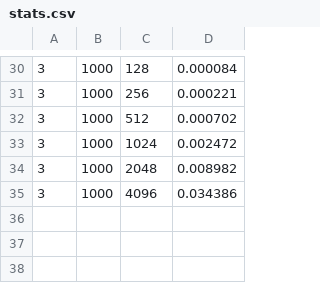
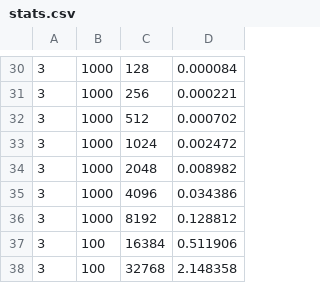
Before and after one commit to francosopo/tarea1, a CSV file: stats.csv, drawn as a sheet; only a part is shown, gaps mark what is left out.

```diff
--- a/stats.csv
+++ b/stats.csv
@@ -35 +35,4 @@
 3,1000,4096,0.034386
+3,1000,8192,0.128812
+3,100,16384,0.511906
+3,100,32768,2.148358
```
Also changed, not shown: 8 other files.
